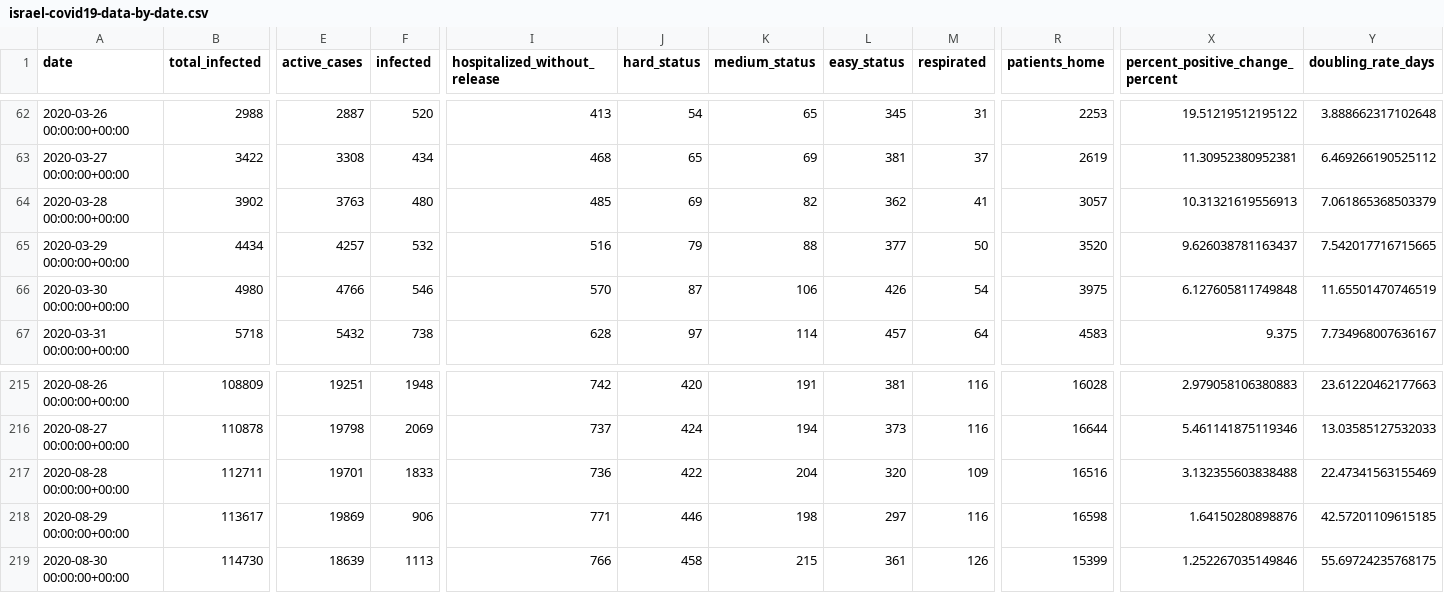
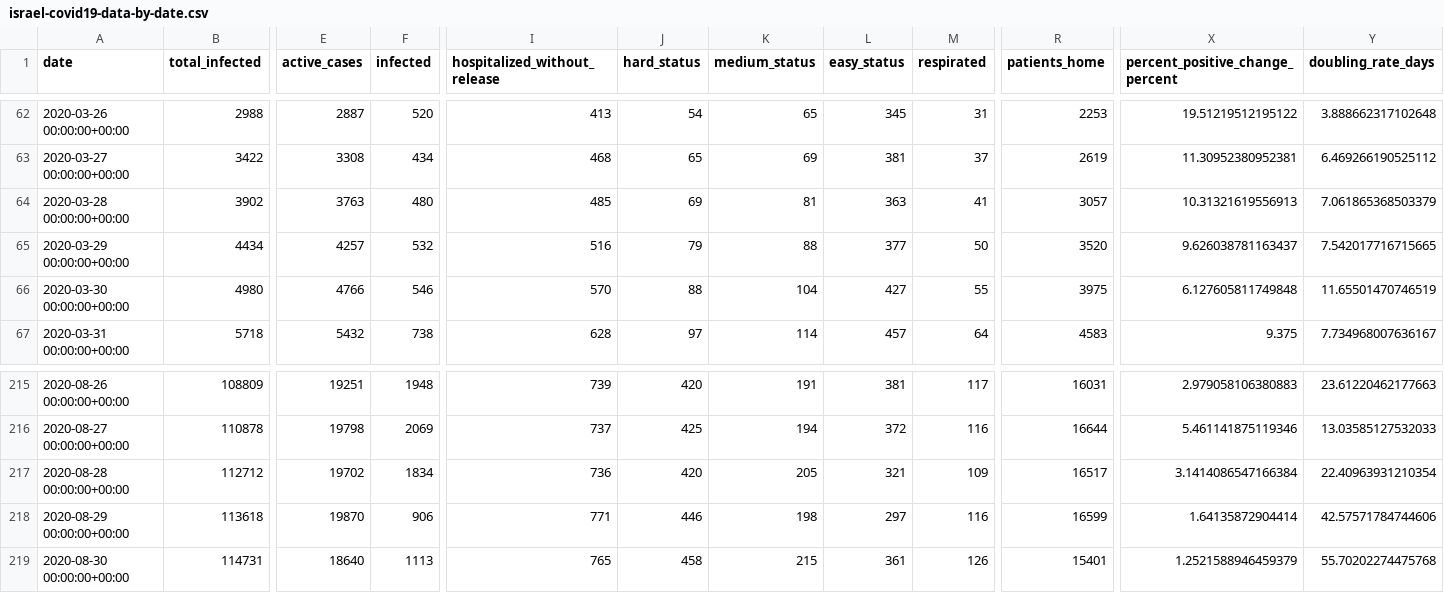
Before and after one commit to sapir/more-israel-covid19-data, a CSV file: israel-covid19-data-by-date.csv, drawn as a sheet; only a part is shown, gaps mark what is left out; the diff covers the shown part only; the diff names each change by its address in the sheet, - before the commit and + after, or states it on an @@ line.

```diff
--- a/israel-covid19-data-by-date.csv
+++ b/israel-covid19-data-by-date.csv
-K64 (medium_status): 82
+K64 (medium_status): 81
-L64 (easy_status): 362
+L64 (easy_status): 363
-J66 (hard_status): 87
+J66 (hard_status): 88
-K66 (medium_status): 106
+K66 (medium_status): 104
-L66 (easy_status): 426
+L66 (easy_status): 427
-M66 (respirated): 54
+M66 (respirated): 55
-I215 (hospitalized_without_release): 742
+I215 (hospitalized_without_release): 739
-M215 (respirated): 116
+M215 (respirated): 117
-R215 (patients_home): 16028
+R215 (patients_home): 16031
-J216 (hard_status): 424
+J216 (hard_status): 425
-L216 (easy_status): 373
+L216 (easy_status): 372
-B217 (total_infected): 112711
+B217 (total_infected): 112712
-E217 (active_cases): 19701
+E217 (active_cases): 19702
-F217 (infected): 1833
+F217 (infected): 1834
-J217 (hard_status): 422
+J217 (hard_status): 420
-K217 (medium_status): 204
+K217 (medium_status): 205
-L217 (easy_status): 320
+L217 (easy_status): 321
-R217 (patients_home): 16516
+R217 (patients_home): 16517
-X217 (percent_positive_change_percent): 3.132355603838488
+X217 (percent_positive_change_percent): 3.1414086547166384
-Y217 (doubling_rate_days): 22.47341563155469
+Y217 (doubling_rate_days): 22.40963931210354
-B218 (total_infected): 113617
+B218 (total_infected): 113618
-E218 (active_cases): 19869
+E218 (active_cases): 19870
-R218 (patients_home): 16598
+R218 (patients_home): 16599
-X218 (percent_positive_change_percent): 1.64150280898876
+X218 (percent_positive_change_percent): 1.64135872904414
-Y218 (doubling_rate_days): 42.57201109615185
+Y218 (doubling_rate_days): 42.57571784744606
-B219 (total_infected): 114730
+B219 (total_infected): 114731
-E219 (active_cases): 18639
+E219 (active_cases): 18640
-I219 (hospitalized_without_release): 766
+I219 (hospitalized_without_release): 765
-R219 (patients_home): 15399
+R219 (patients_home): 15401
-X219 (percent_positive_change_percent): 1.252267035149846
+X219 (percent_positive_change_percent): 1.2521588946459379
-Y219 (doubling_rate_days): 55.69724235768175
+Y219 (doubling_rate_days): 55.70202274475768
```
Also changed, not shown: 162 edited cells elsewhere in this file.
